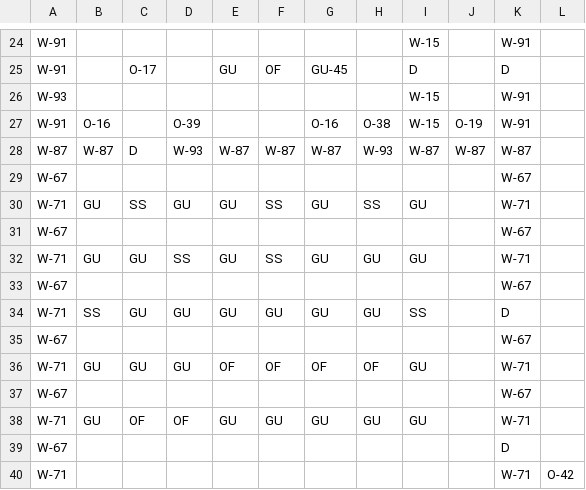
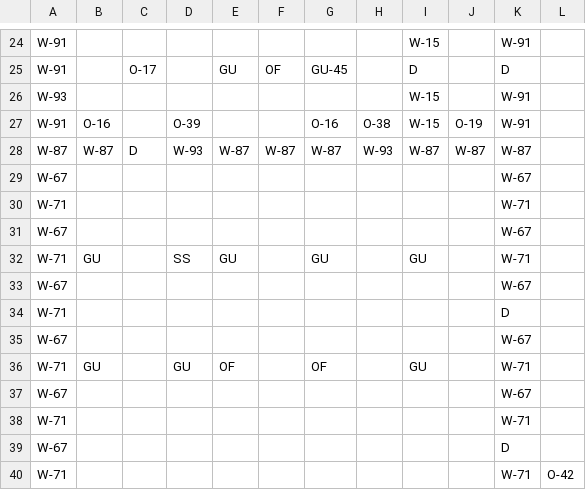
Before and after one commit to e6quisitory/wolf3d-reimpl-rs, a CSV file: assets/map.csv, drawn as a sheet; only a part is shown, gaps mark what is left out; the diff names each change by its address in the sheet, - before the commit and + after, or states it on an @@ line.

```diff
--- a/assets/map.csv
+++ b/assets/map.csv
-B30: GU
+B30: (empty)
-C30: SS
+C30: (empty)
-D30: GU
+D30: (empty)
-E30: GU
+E30: (empty)
-F30: SS
+F30: (empty)
-G30: GU
+G30: (empty)
-H30: SS
+H30: (empty)
-I30: GU
+I30: (empty)
-C32: GU
+C32: (empty)
-F32: SS
+F32: (empty)
-H32: GU
+H32: (empty)
-B34: SS
+B34: (empty)
-C34: GU
+C34: (empty)
-D34: GU
+D34: (empty)
-E34: GU
+E34: (empty)
-F34: GU
+F34: (empty)
-G34: GU
+G34: (empty)
-H34: GU
+H34: (empty)
-I34: SS
+I34: (empty)
-C36: GU
+C36: (empty)
-F36: OF
+F36: (empty)
-H36: OF
+H36: (empty)
-B38: GU
+B38: (empty)
-C38: OF
+C38: (empty)
-D38: OF
+D38: (empty)
-E38: GU
+E38: (empty)
-F38: GU
+F38: (empty)
-G38: GU
+G38: (empty)
-H38: GU
+H38: (empty)
-I38: GU
+I38: (empty)
```
Also changed, not shown: 3 other files.
